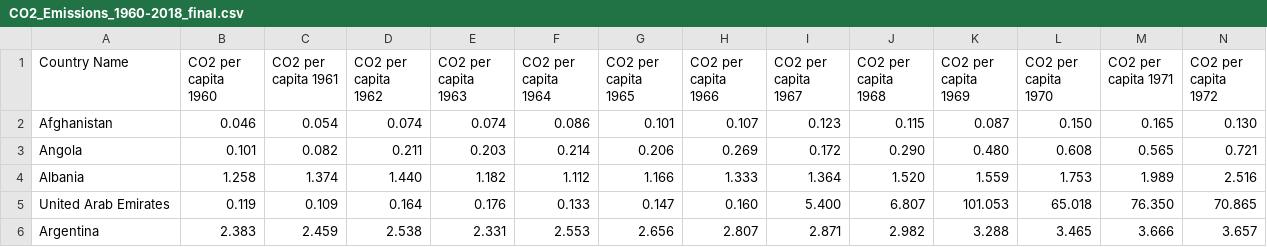
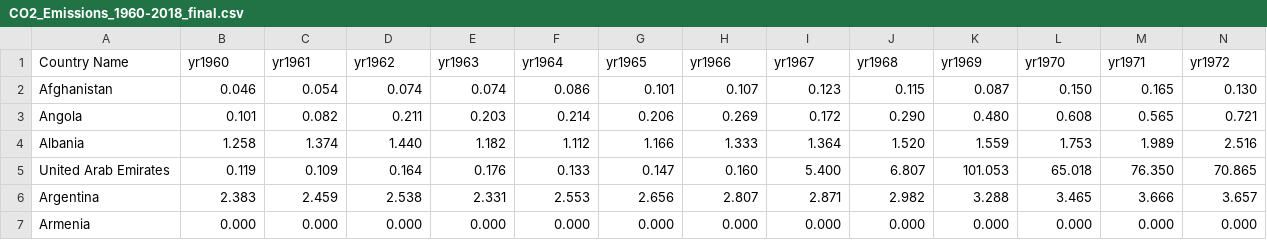
Before and after one commit to Akira-Abe123/3179, a CSV file: CO2_Emissions_1960-2018_final.csv, drawn as a sheet; only a part is shown; the shorter side is filled out with more unchanged rows; the diff covers the shown part only; the diff names each change by its address in the sheet, - before the commit and + after, or states it on an @@ line.

Commit message:
Add files via upload

```diff
--- a/CO2_Emissions_1960-2018_final.csv
+++ b/CO2_Emissions_1960-2018_final.csv
-B1: CO2 per capita 1960
+B1: yr1960
-C1: CO2 per capita 1961
+C1: yr1961
-D1: CO2 per capita 1962
+D1: yr1962
-E1: CO2 per capita 1963
+E1: yr1963
-F1: CO2 per capita 1964
+F1: yr1964
-G1: CO2 per capita 1965
+G1: yr1965
-H1: CO2 per capita 1966
+H1: yr1966
-I1: CO2 per capita 1967
+I1: yr1967
-J1: CO2 per capita 1968
+J1: yr1968
-K1: CO2 per capita 1969
+K1: yr1969
-L1: CO2 per capita 1970
+L1: yr1970
-M1: CO2 per capita 1971
+M1: yr1971
-N1: CO2 per capita 1972
+N1: yr1972
```
Also changed, not shown: 46 edited cells elsewhere in this file.
